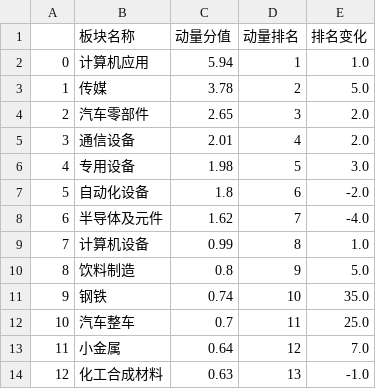
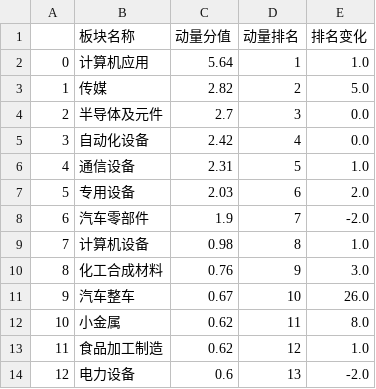
Before and after one commit to Fathands/dongliang-pro, a CSV file: backend/tables/2023-02-20.csv, drawn as a sheet; only a part is shown; the diff covers the shown part only.

```diff
--- a/backend/tables/2023-02-20.csv
+++ b/backend/tables/2023-02-20.csv
@@ -1,14 +1,14 @@
 ,板块名称,动量分值,动量排名,排名变化
-0,计算机应用,5.94,1,1.0
-1,传媒,3.78,2,5.0
-2,汽车零部件,2.65,3,2.0
-3,通信设备,2.01,4,2.0
-4,专用设备,1.98,5,3.0
-5,自动化设备,1.8,6,-2.0
-6,半导体及元件,1.62,7,-4.0
-7,计算机设备,0.99,8,1.0
-8,饮料制造,0.8,9,5.0
-9,钢铁,0.74,10,35.0
-10,汽车整车,0.7,11,25.0
-11,小金属,0.64,12,7.0
-12,化工合成材料,0.63,13,-1.0
+0,计算机应用,5.64,1,1.0
+1,传媒,2.82,2,5.0
+2,半导体及元件,2.7,3,0.0
+3,自动化设备,2.42,4,0.0
+4,通信设备,2.31,5,1.0
+5,专用设备,2.03,6,2.0
+6,汽车零部件,1.9,7,-2.0
+7,计算机设备,0.98,8,1.0
+8,化工合成材料,0.76,9,3.0
+9,汽车整车,0.67,10,26.0
+10,小金属,0.62,11,8.0
+11,食品加工制造,0.62,12,1.0
+12,电力设备,0.6,13,-2.0
```
Also changed, not shown: 135 edited cells elsewhere in this file, 1 other file.
